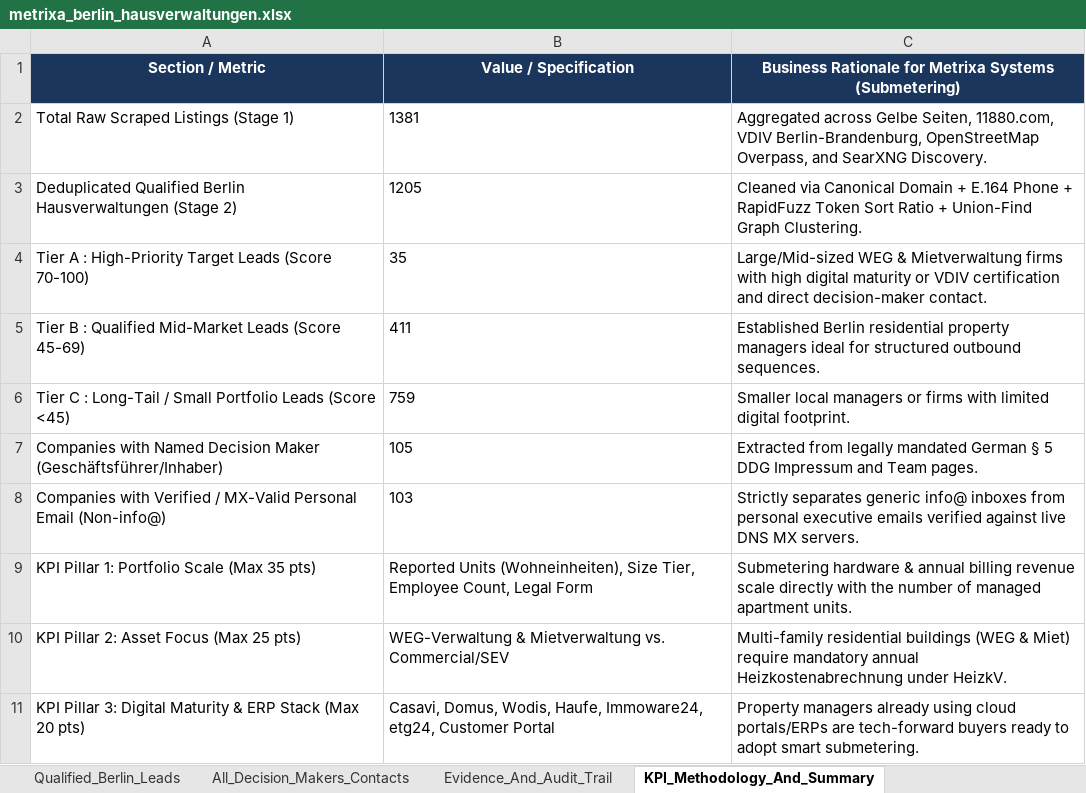
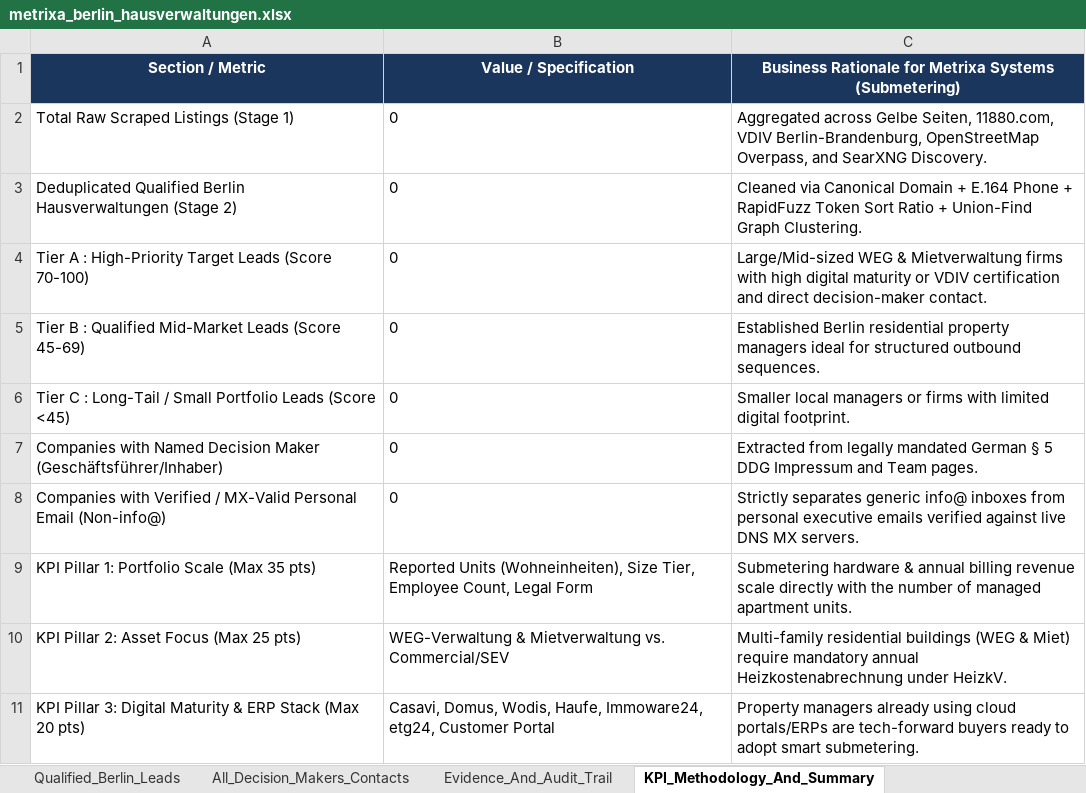
Before and after one commit to sainibhaowal/Metrixa-Systems, an Excel workbook: data/exports/metrixa_berlin_hausverwaltungen.xlsx, sheet KPI_Methodology_And_Summary, drawn as a sheet; only a part is shown; values as stored, in another font and other column widths than the file's, no borders; the diff names each change by its address in the sheet, - before the commit and + after, or states it on an @@ line.

```diff
--- a/data/exports/metrixa_berlin_hausverwaltungen.xlsx (sheet KPI_Methodology_And_Summary)
+++ b/data/exports/metrixa_berlin_hausverwaltungen.xlsx (sheet KPI_Methodology_And_Summary)
-B2: 1381
+B2: 0
-B3: 1205
+B3: 0
-B4: 35
+B4: 0
-B5: 411
+B5: 0
-B6: 759
+B6: 0
-B7: 105
+B7: 0
-B8: 103
+B8: 0
```
Also changed, not shown: sheet Qualified_Berlin_Leads, sheet Evidence_And_Audit_Trail, sheet All_Decision_Makers_Contacts, 9 other files.
